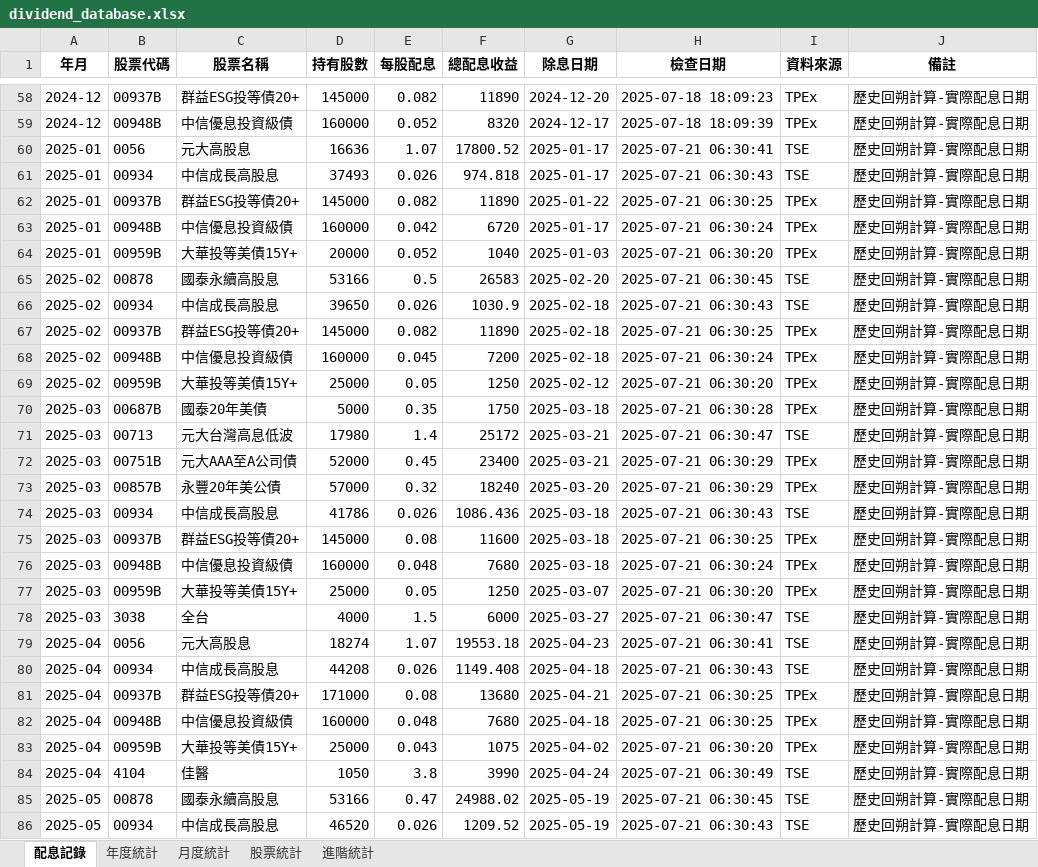
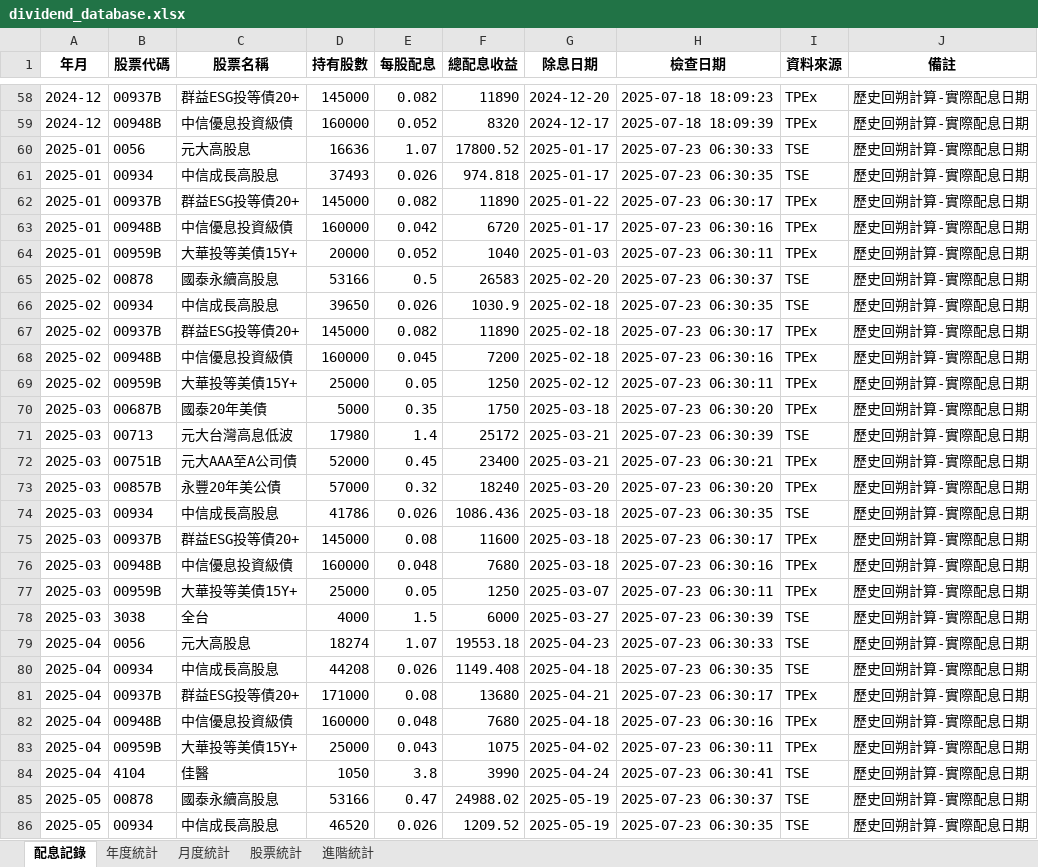
Before and after one commit to dansontsui/stockparser, an Excel workbook: mystkdatav2/dividend_database.xlsx, sheet 配息記錄, drawn as a sheet; only a part is shown, gaps mark what is left out; values as stored, in another font and other column widths than the file's, no borders; the diff covers the shown part only; the diff names each change by its address in the sheet, - before the commit and + after, or states it on an @@ line.

```diff
--- a/mystkdatav2/dividend_database.xlsx (sheet 配息記錄)
+++ b/mystkdatav2/dividend_database.xlsx (sheet 配息記錄)
-H60 (檢查日期): 2025-07-21 06:30:41
+H60 (檢查日期): 2025-07-23 06:30:33
-H61 (檢查日期): 2025-07-21 06:30:43
+H61 (檢查日期): 2025-07-23 06:30:35
-H62 (檢查日期): 2025-07-21 06:30:25
+H62 (檢查日期): 2025-07-23 06:30:17
-H63 (檢查日期): 2025-07-21 06:30:24
+H63 (檢查日期): 2025-07-23 06:30:16
-H64 (檢查日期): 2025-07-21 06:30:20
+H64 (檢查日期): 2025-07-23 06:30:11
-H65 (檢查日期): 2025-07-21 06:30:45
+H65 (檢查日期): 2025-07-23 06:30:37
-H66 (檢查日期): 2025-07-21 06:30:43
+H66 (檢查日期): 2025-07-23 06:30:35
-H67 (檢查日期): 2025-07-21 06:30:25
+H67 (檢查日期): 2025-07-23 06:30:17
-H68 (檢查日期): 2025-07-21 06:30:24
+H68 (檢查日期): 2025-07-23 06:30:16
-H69 (檢查日期): 2025-07-21 06:30:20
+H69 (檢查日期): 2025-07-23 06:30:11
-H70 (檢查日期): 2025-07-21 06:30:28
+H70 (檢查日期): 2025-07-23 06:30:20
-H71 (檢查日期): 2025-07-21 06:30:47
+H71 (檢查日期): 2025-07-23 06:30:39
-H72 (檢查日期): 2025-07-21 06:30:29
+H72 (檢查日期): 2025-07-23 06:30:21
-H73 (檢查日期): 2025-07-21 06:30:29
+H73 (檢查日期): 2025-07-23 06:30:20
-H74 (檢查日期): 2025-07-21 06:30:43
+H74 (檢查日期): 2025-07-23 06:30:35
-H75 (檢查日期): 2025-07-21 06:30:25
+H75 (檢查日期): 2025-07-23 06:30:17
-H76 (檢查日期): 2025-07-21 06:30:24
+H76 (檢查日期): 2025-07-23 06:30:16
-H77 (檢查日期): 2025-07-21 06:30:20
+H77 (檢查日期): 2025-07-23 06:30:11
-H78 (檢查日期): 2025-07-21 06:30:47
+H78 (檢查日期): 2025-07-23 06:30:39
-H79 (檢查日期): 2025-07-21 06:30:41
+H79 (檢查日期): 2025-07-23 06:30:33
-H80 (檢查日期): 2025-07-21 06:30:43
+H80 (檢查日期): 2025-07-23 06:30:35
-H81 (檢查日期): 2025-07-21 06:30:25
+H81 (檢查日期): 2025-07-23 06:30:17
-H82 (檢查日期): 2025-07-21 06:30:25
+H82 (檢查日期): 2025-07-23 06:30:16
-H83 (檢查日期): 2025-07-21 06:30:20
+H83 (檢查日期): 2025-07-23 06:30:11
-H84 (檢查日期): 2025-07-21 06:30:49
+H84 (檢查日期): 2025-07-23 06:30:41
-H85 (檢查日期): 2025-07-21 06:30:45
+H85 (檢查日期): 2025-07-23 06:30:37
-H86 (檢查日期): 2025-07-21 06:30:43
+H86 (檢查日期): 2025-07-23 06:30:35
```
Also changed, not shown: 22 edited cells elsewhere in this sheet, mystkdata/output.xlsx, mystkdatav2/dividend_records_2025.xlsx, 20 other files.
